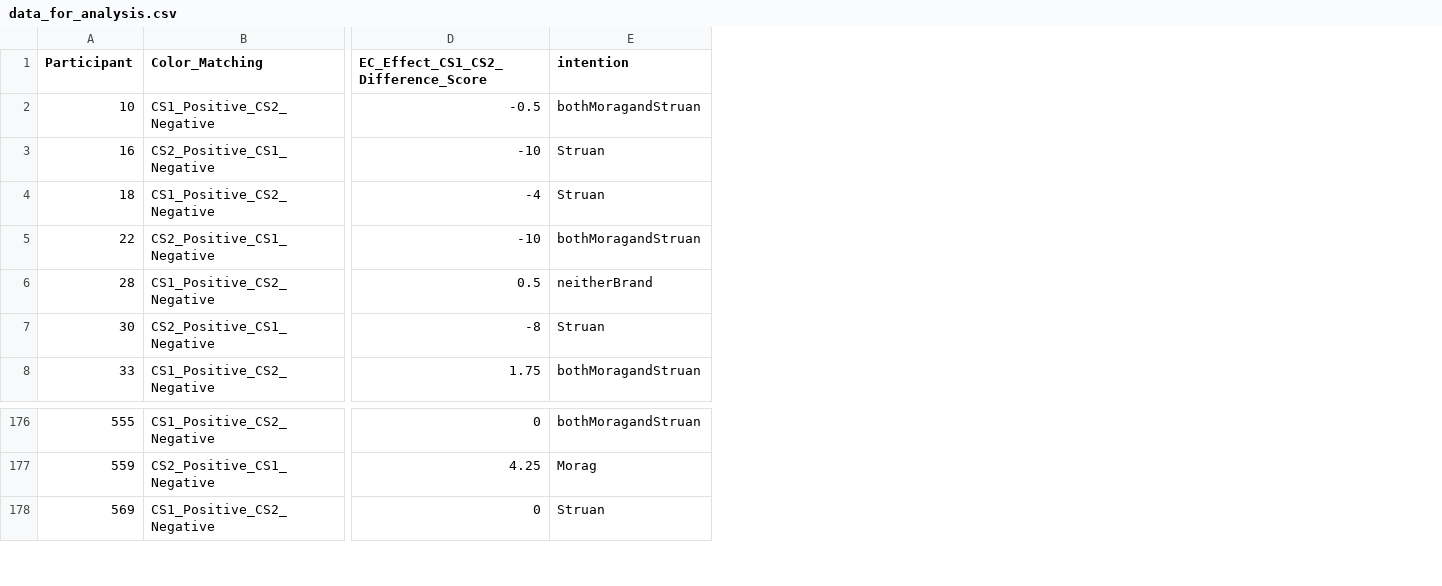
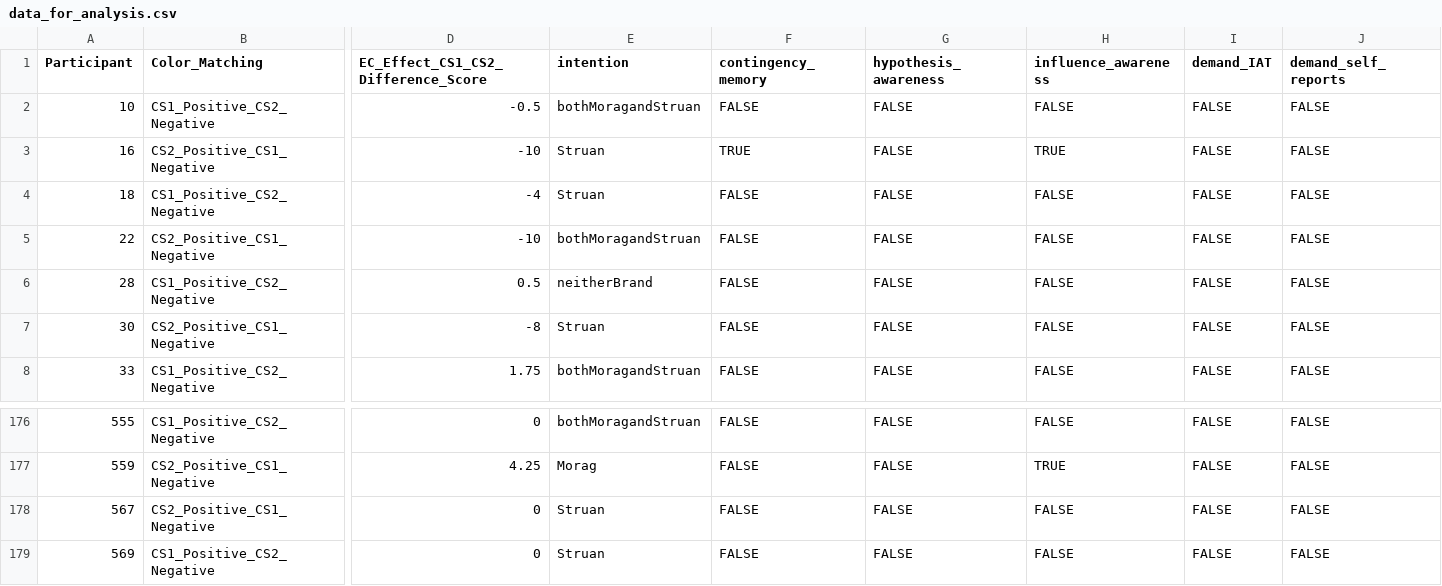
Before and after one commit to ianhussey/shared-features, a CSV file: experiment 4/data/processed/data_for_analysis.csv, drawn as a sheet; only a part is shown, gaps mark what is left out; rows hold the shown columns only; the diff names each change by its address in the sheet, - before the commit and + after, or states it on an @@ line.

```diff
--- a/experiment 4/data/processed/data_for_analysis.csv
+++ b/experiment 4/data/processed/data_for_analysis.csv
+column F (contingency_memory), rows 2-8: FALSE | TRUE | FALSE | FALSE | FALSE | FALSE | FALSE; rows 176-177: FALSE | FALSE; row 179: FALSE
+column G (hypothesis_awareness), rows 2-8: all FALSE; rows 176-177: FALSE | FALSE; row 179: FALSE
+column H (influence_awareness), rows 2-8: FALSE | TRUE | FALSE | FALSE | FALSE | FALSE | FALSE; rows 176-177: FALSE | TRUE; row 179: FALSE
+column I (demand_IAT), rows 2-8: all FALSE; rows 176-177: FALSE | FALSE; row 179: FALSE
+column J (demand_self_reports), rows 2-8: all FALSE; rows 176-177: FALSE | FALSE; row 179: FALSE
+row 178: 567 | CS2_Positive_CS1_Negative | 0 | Struan | FALSE | FALSE | FALSE | FALSE | FALSE
```
Also changed, not shown: experiment 2/data/processed/data_for_analysis.csv, experiment 3/data/processed/data_processed.csv, 20 other files.
